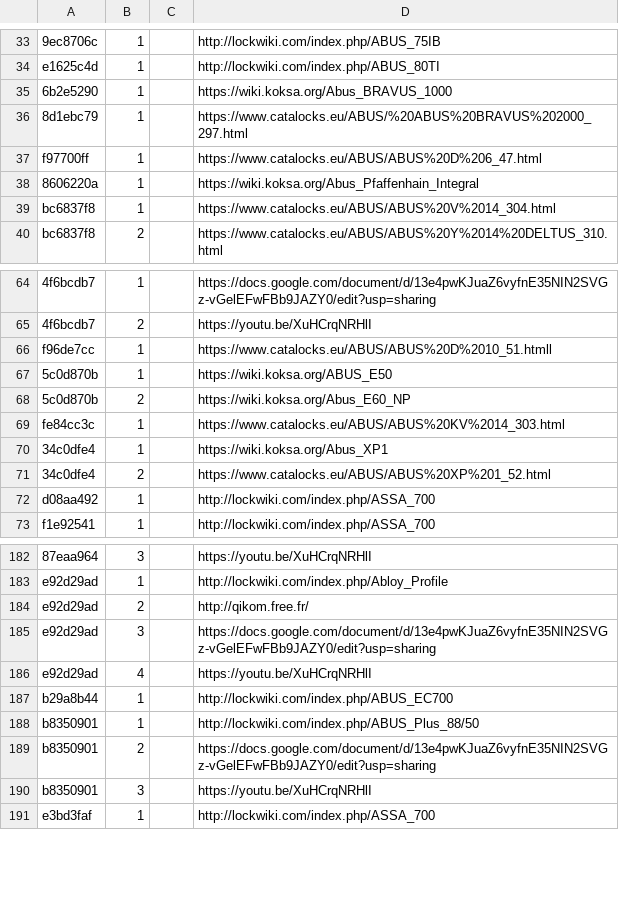
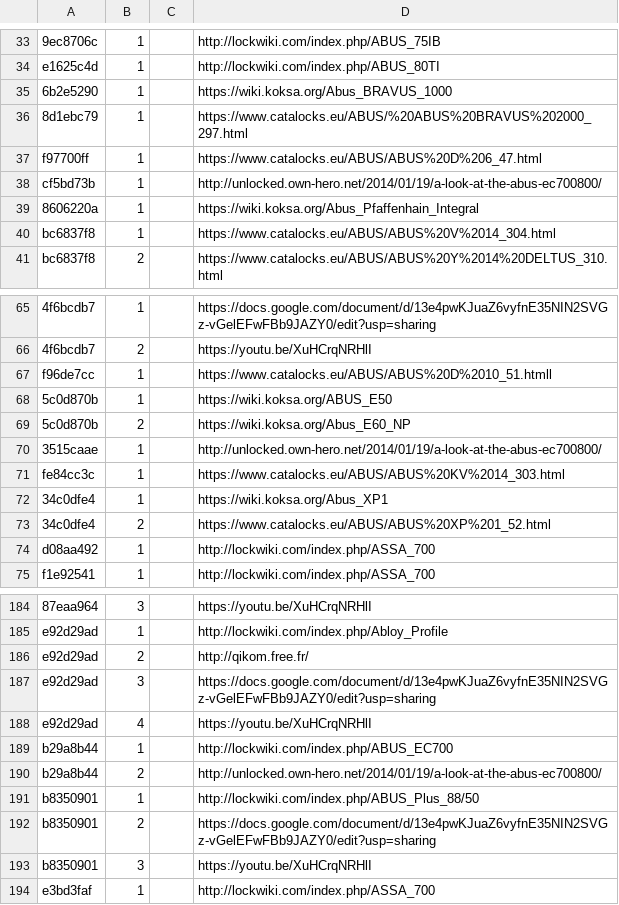
Before and after one commit to Lockpickers-United/lpu-belt-explorer, a CSV file: link.csv, drawn as a sheet; only a part is shown, gaps mark what is left out.

```diff
--- a/link.csv
+++ b/link.csv
@@ -37,2 +37,3 @@ e1625c4d,1,,http://lockwiki.com/index.php/ABUS_80TI
 f97700ff,1,,https://www.catalocks.eu/ABUS/ABUS%20D%206_47.html
+cf5bd73b,1,,http://unlocked.own-hero.net/2014/01/19/a-look-at-the-abus-ec700800/
 8606220a,1,,https://wiki.koksa.org/Abus_Pfaffenhain_Integral
@@ -68,2 +69,3 @@ f96de7cc,1,,https://www.catalocks.eu/ABUS/ABUS%20D%2010_51.htmll
 5c0d870b,2,,https://wiki.koksa.org/Abus_E60_NP
+3515caae,1,,http://unlocked.own-hero.net/2014/01/19/a-look-at-the-abus-ec700800/
 fe84cc3c,1,,https://www.catalocks.eu/ABUS/ABUS%20KV%2014_303.html
@@ -187,2 +189,3 @@ e92d29ad,4,,https://youtu.be/XuHCrqNRHlI
 b29a8b44,1,,http://lockwiki.com/index.php/ABUS_EC700
+b29a8b44,2,,http://unlocked.own-hero.net/2014/01/19/a-look-at-the-abus-ec700800/
 b8350901,1,,http://lockwiki.com/index.php/ABUS_Plus_88/50
```
Also changed, not shown: media.csv, 6 other files.
